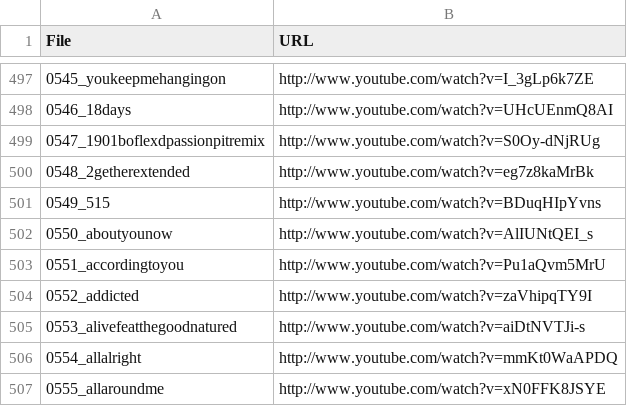
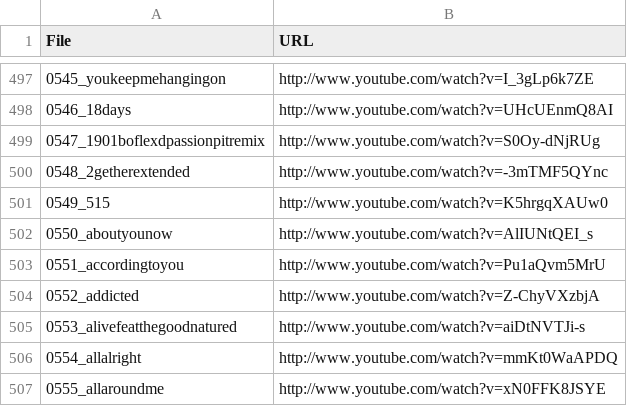
Before and after one commit to urinieto/harmonixset, a CSV file: dataset/youtube_urls.csv, drawn as a sheet; only a part is shown, gaps mark what is left out; the diff covers the shown part only.

Commit message:
* Corrected youtube URLs for 9 tracks

```diff
--- a/dataset/youtube_urls.csv
+++ b/dataset/youtube_urls.csv
@@ -499,7 +499,7 @@ File,URL
 0547_1901boflexdpassionpitremix,http://www.youtube.com/watch?v=S0Oy-dNjRUg
-0548_2getherextended,http://www.youtube.com/watch?v=eg7z8kaMrBk
-0549_515,http://www.youtube.com/watch?v=BDuqHIpYvns
+0548_2getherextended,http://www.youtube.com/watch?v=-3mTMF5QYnc
+0549_515,http://www.youtube.com/watch?v=K5hrgqXAUw0
 0550_aboutyounow,http://www.youtube.com/watch?v=AlIUNtQEI_s
 0551_accordingtoyou,http://www.youtube.com/watch?v=Pu1aQvm5MrU
-0552_addicted,http://www.youtube.com/watch?v=zaVhipqTY9I
+0552_addicted,http://www.youtube.com/watch?v=Z-ChyVXzbjA
 0553_alivefeatthegoodnatured,http://www.youtube.com/watch?v=aiDtNVTJi-s
```
Also changed, not shown: 3 removed rows and 6 edited cells elsewhere in this file.
